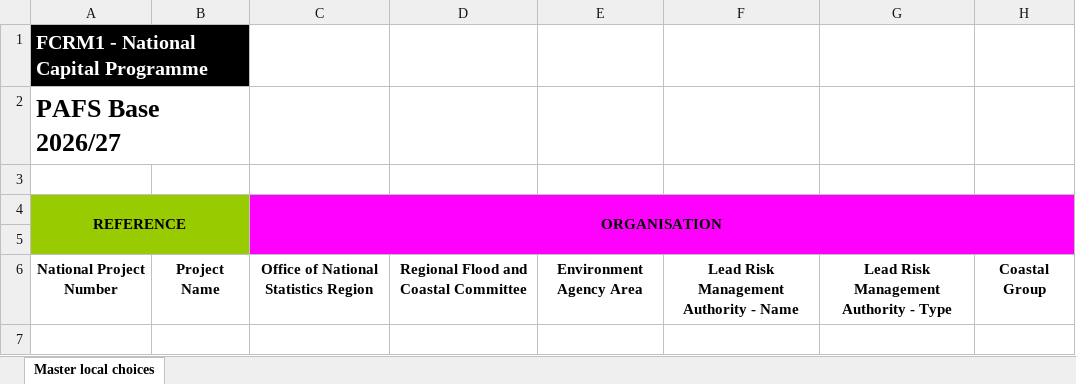
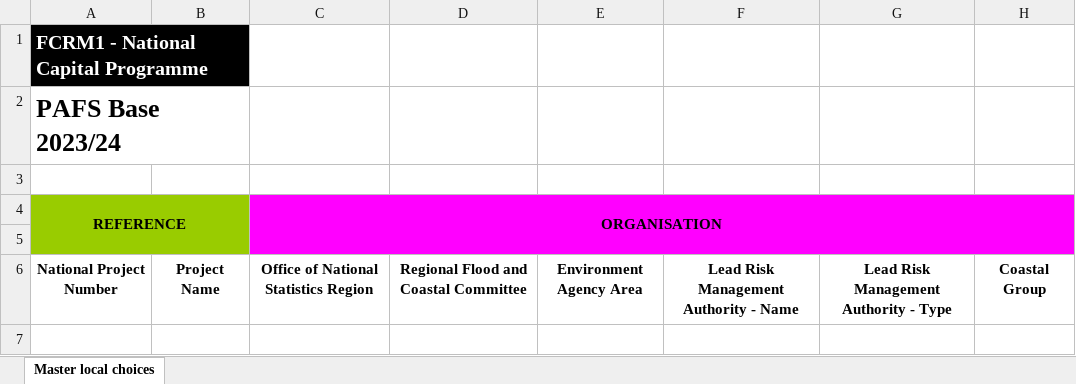
Before and after one commit to DEFRA/pafs-backend-api, an Excel workbook: src/plugins/downloads/helpers/fcerm1/fcerm1_template.xlsx, sheet Master local choices, drawn as a sheet; only a part is shown; values as stored, in another font and other column widths than the file's, no borders; conditional formats not drawn; the diff names each change by its address in the sheet, - before the commit and + after, or states it on an @@ line.

```diff
--- a/src/plugins/downloads/helpers/fcerm1/fcerm1_template.xlsx (sheet Master local choices)
+++ b/src/plugins/downloads/helpers/fcerm1/fcerm1_template.xlsx (sheet Master local choices)
-A2: PAFS Base 2026/27
+A2: PAFS Base 2023/24
```
Also changed, not shown: 13 other files.
